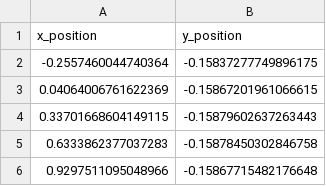
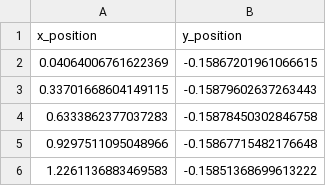
Before and after one commit to TongshenH/F1tenth, a CSV file: f110_simulator/trajectory/key_points.csv, drawn as a sheet; only a part is shown; the shorter side is filled out with more unchanged rows.

```diff
--- a/f110_simulator/trajectory/key_points.csv
+++ b/f110_simulator/trajectory/key_points.csv
@@ -1,3 +1,2 @@
 x_position,y_position
--0.2557460044740364,-0.15837277749896175
 0.04064006761622369,-0.15867201961066615
```
Also changed, not shown: 6 other files.
